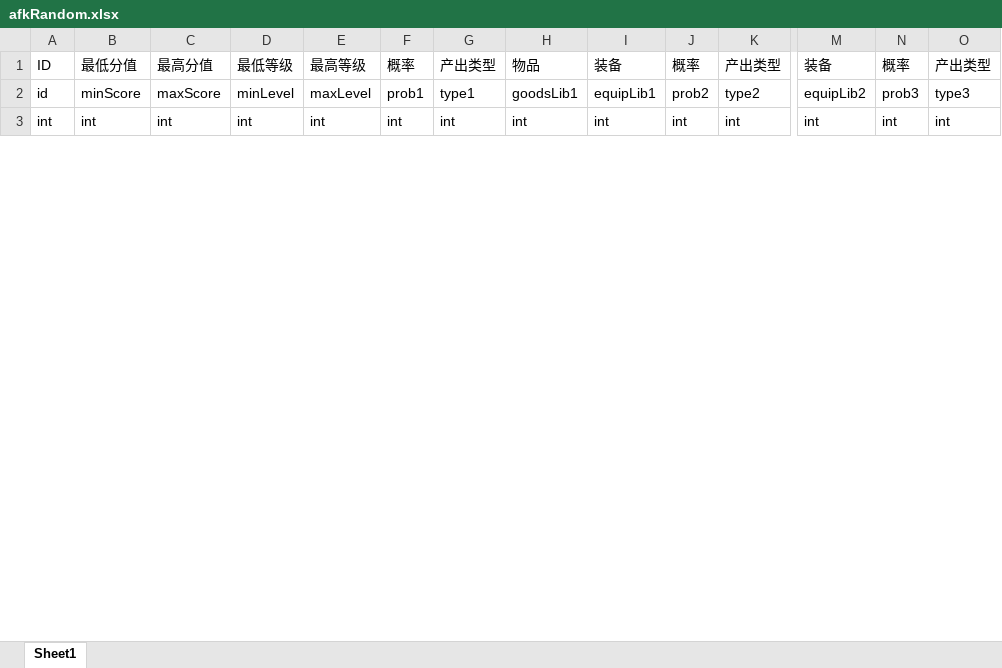
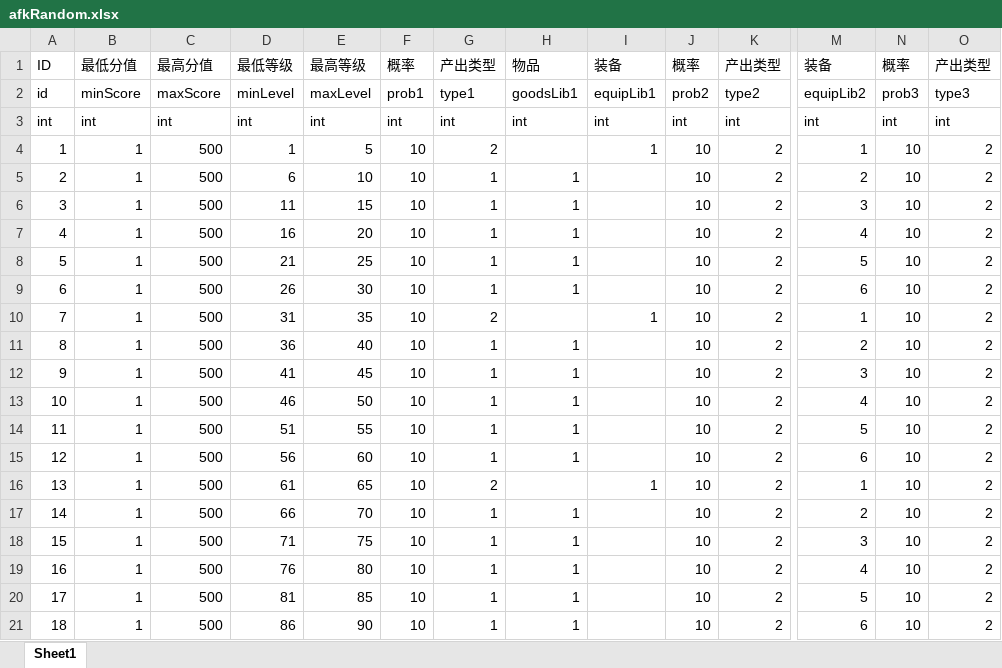
Before and after one commit to kelvin7feng/excel2lua, an Excel workbook: src/afkRandom.xlsx, sheet Sheet1, drawn as a sheet; only a part is shown, gaps mark what is left out; values as stored, in another font and other column widths than the file's, no borders; rows hold the shown columns only; the diff covers the shown part only; the diff names each change by its address in the sheet, - before the commit and + after, or states it on an @@ line.

```diff
--- a/src/afkRandom.xlsx (sheet Sheet1)
+++ b/src/afkRandom.xlsx (sheet Sheet1)
+row 4: 1 | 1 | 500 | 1 | 5 | 10 | 2 |  | 1 | 10 | 2 | 1 | 10 | 2
+row 5: 2 | 1 | 500 | 6 | 10 | 10 | 1 | 1 |  | 10 | 2 | 2 | 10 | 2
+row 6: 3 | 1 | 500 | 11 | 15 | 10 | 1 | 1 |  | 10 | 2 | 3 | 10 | 2
+row 7: 4 | 1 | 500 | 16 | 20 | 10 | 1 | 1 |  | 10 | 2 | 4 | 10 | 2
+row 8: 5 | 1 | 500 | 21 | 25 | 10 | 1 | 1 |  | 10 | 2 | 5 | 10 | 2
+row 9: 6 | 1 | 500 | 26 | 30 | 10 | 1 | 1 |  | 10 | 2 | 6 | 10 | 2
+row 10: 7 | 1 | 500 | 31 | 35 | 10 | 2 |  | 1 | 10 | 2 | 1 | 10 | 2
+row 11: 8 | 1 | 500 | 36 | 40 | 10 | 1 | 1 |  | 10 | 2 | 2 | 10 | 2
+row 12: 9 | 1 | 500 | 41 | 45 | 10 | 1 | 1 |  | 10 | 2 | 3 | 10 | 2
+row 13: 10 | 1 | 500 | 46 | 50 | 10 | 1 | 1 |  | 10 | 2 | 4 | 10 | 2
+row 14: 11 | 1 | 500 | 51 | 55 | 10 | 1 | 1 |  | 10 | 2 | 5 | 10 | 2
+row 15: 12 | 1 | 500 | 56 | 60 | 10 | 1 | 1 |  | 10 | 2 | 6 | 10 | 2
+row 16: 13 | 1 | 500 | 61 | 65 | 10 | 2 |  | 1 | 10 | 2 | 1 | 10 | 2
+row 17: 14 | 1 | 500 | 66 | 70 | 10 | 1 | 1 |  | 10 | 2 | 2 | 10 | 2
+row 18: 15 | 1 | 500 | 71 | 75 | 10 | 1 | 1 |  | 10 | 2 | 3 | 10 | 2
+row 19: 16 | 1 | 500 | 76 | 80 | 10 | 1 | 1 |  | 10 | 2 | 4 | 10 | 2
+row 20: 17 | 1 | 500 | 81 | 85 | 10 | 1 | 1 |  | 10 | 2 | 5 | 10 | 2
+row 21: 18 | 1 | 500 | 86 | 90 | 10 | 1 | 1 |  | 10 | 2 | 6 | 10 | 2
```
Also changed, not shown: 76 added rows, 7 edited cells and row numbers in column A elsewhere in this sheet, formulas that keep their value, src/achievement.xlsx, src/equip.xlsx, 13 other files.
